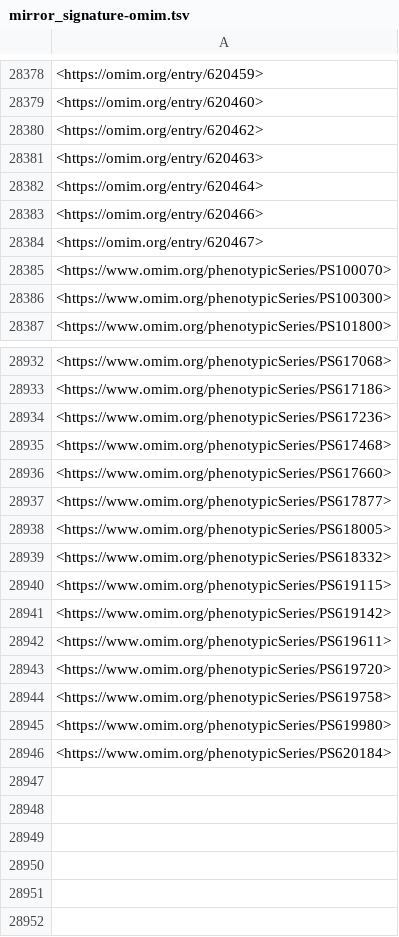
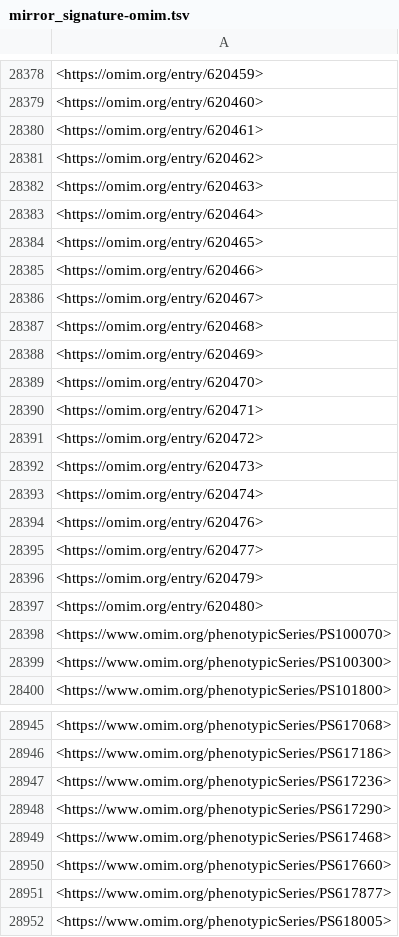
Before and after one commit to monarch-initiative/mondo-ingest, a TSV file: src/ontology/reports/mirror_signature-omim.tsv, drawn as a sheet; only a part is shown, gaps mark what is left out; the shorter side is filled out with more unchanged rows.

Commit message:
reports

```diff
--- a/src/ontology/reports/mirror_signature-omim.tsv
+++ b/src/ontology/reports/mirror_signature-omim.tsv
@@ -28379,2 +28379,3 @@
 <https://omim.org/entry/620460>
+<https://omim.org/entry/620461>
 <https://omim.org/entry/620462>
@@ -28382,4 +28383,16 @@
 <https://omim.org/entry/620464>
+<https://omim.org/entry/620465>
 <https://omim.org/entry/620466>
 <https://omim.org/entry/620467>
+<https://omim.org/entry/620468>
+<https://omim.org/entry/620469>
+<https://omim.org/entry/620470>
+<https://omim.org/entry/620471>
+<https://omim.org/entry/620472>
+<https://omim.org/entry/620473>
+<https://omim.org/entry/620474>
+<https://omim.org/entry/620476>
+<https://omim.org/entry/620477>
+<https://omim.org/entry/620479>
+<https://omim.org/entry/620480>
 <https://www.omim.org/phenotypicSeries/PS100070>
@@ -28934,2 +28947,3 @@
 <https://www.omim.org/phenotypicSeries/PS617236>
+<https://www.omim.org/phenotypicSeries/PS617290>
 <https://www.omim.org/phenotypicSeries/PS617468>
```
Also changed, not shown: 3 other files.
